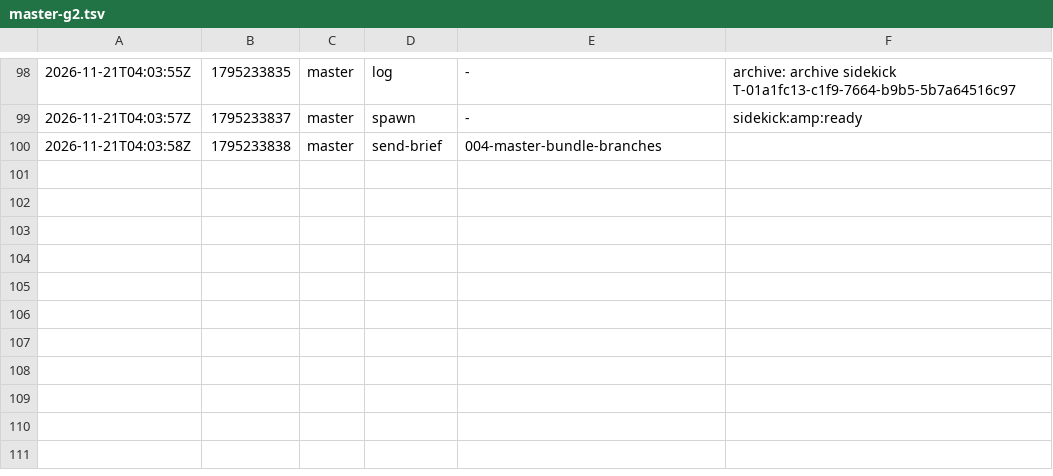
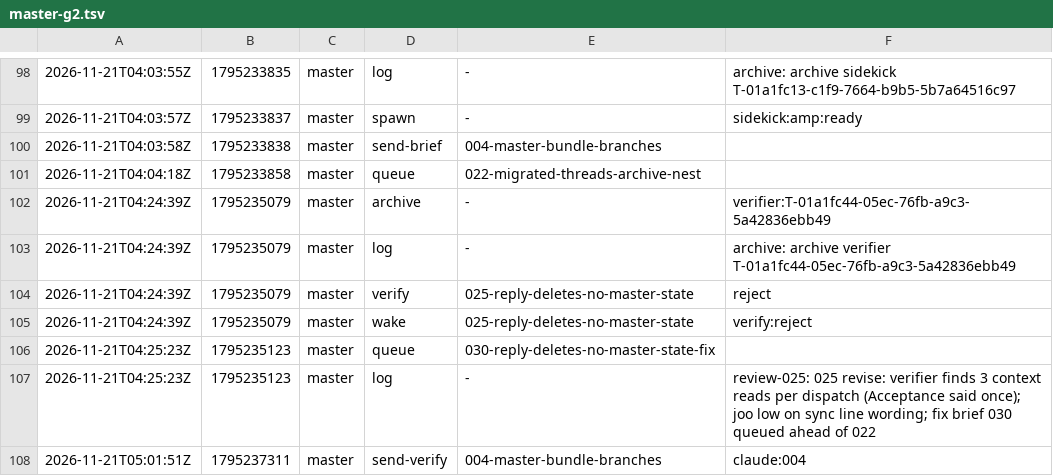
Before and after one commit to br1anchen/open-pstack, a TSV file: events/master-g2.tsv, drawn as a sheet; only a part is shown, gaps mark what is left out.

Commit message:
kitchen: master publishes 9 files
Co-authored-by: Brian Chen <brianchen8990@gmail.com>

```diff
--- a/events/master-g2.tsv
+++ b/events/master-g2.tsv
@@ -100 +100,9 @@
 2026-11-21T04:03:58Z	1795233838	master	send-brief	004-master-bundle-branches	
+2026-11-21T04:04:18Z	1795233858	master	queue	022-migrated-threads-archive-nest	
+2026-11-21T04:24:39Z	1795235079	master	archive	-	verifier:T-01a1fc44-05ec-76fb-a9c3-5a42836ebb49
+2026-11-21T04:24:39Z	1795235079	master	log	-	archive: archive verifier T-01a1fc44-05ec-76fb-a9c3-5a42836ebb49
+2026-11-21T04:24:39Z	1795235079	master	verify	025-reply-deletes-no-master-state	reject
+2026-11-21T04:24:39Z	1795235079	master	wake	025-reply-deletes-no-master-state	verify:reject
+2026-11-21T04:25:23Z	1795235123	master	queue	030-reply-deletes-no-master-state-fix	
+2026-11-21T04:25:23Z	1795235123	master	log	-	review-025: 025 revise: verifier finds 3 context reads per dispatch (Acceptance said once); joo low on sync line wording; fix brief 030 queued ahead of 022
+2026-11-21T05:01:51Z	1795237311	master	send-verify	004-master-bundle-branches	claude:004
```
Also changed, not shown: decisions.tsv, 7 other files.
